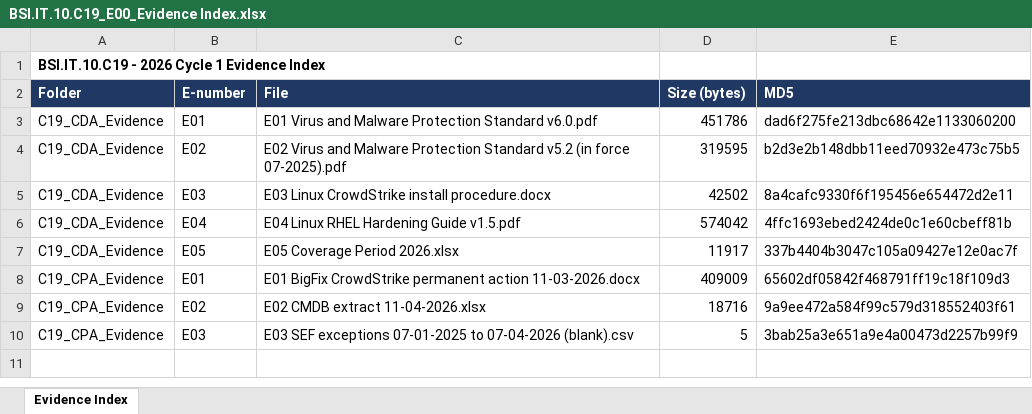
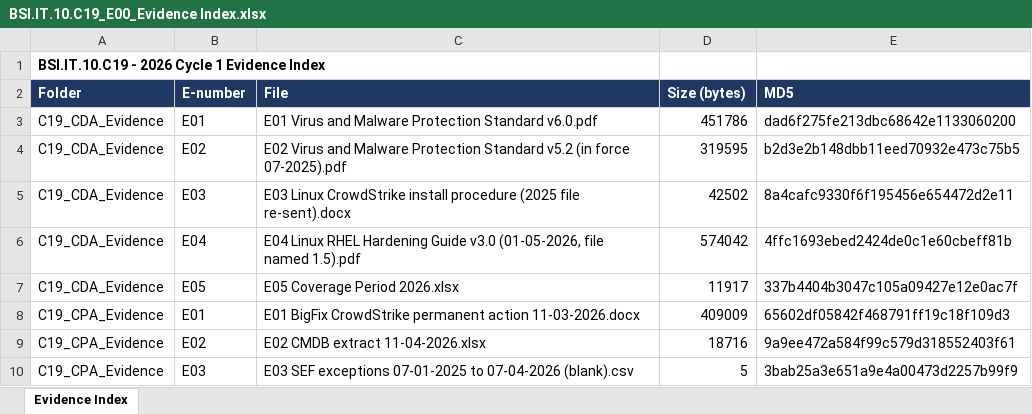
Before and after one commit to edwardfive-prog/Control-Testing-, an Excel workbook: Configuration Management 2026/BSI.IT.10.C19 Server Protection/BSI.IT.10.C19_E00_Evidence Index.xlsx, sheet Evidence Index, drawn as a sheet; values as stored, in another font and other column widths than the file's, no borders; the diff names each change by its address in the sheet, - before the commit and + after, or states it on an @@ line.

```diff
--- a/Configuration Management 2026/BSI.IT.10.C19 Server Protection/BSI.IT.10.C19_E00_Evidence Index.xlsx (sheet Evidence Index)
+++ b/Configuration Management 2026/BSI.IT.10.C19 Server Protection/BSI.IT.10.C19_E00_Evidence Index.xlsx (sheet Evidence Index)
-C5 (File): …CrowdStrike install procedure.docx
+C5 (File): …CrowdStrike install procedure (2025 file re-sent).docx
-C6 (File): …Hardening Guide v1.5.pdf
+C6 (File): …Hardening Guide v3.0 (01-05-2026, file named 1.5).pdf
```
Also changed, not shown: Configuration Management 2026/BSI.IT.10.C11 Vendor Defaults/BSI.IT.10.C11_E00_Evidence Index.xlsx, Configuration Management 2026/BSI.IT.10.C13 Config Authentication/BSI.IT.10.C13_E00_Evidence Index.xlsx, 30 other files.
